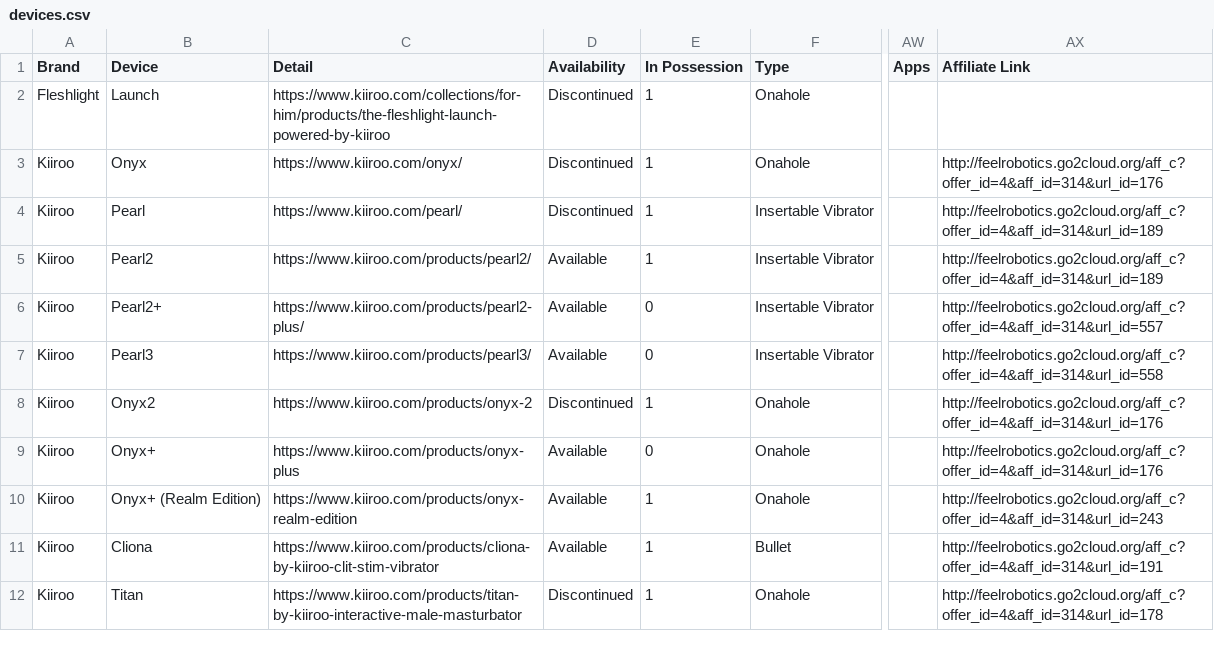
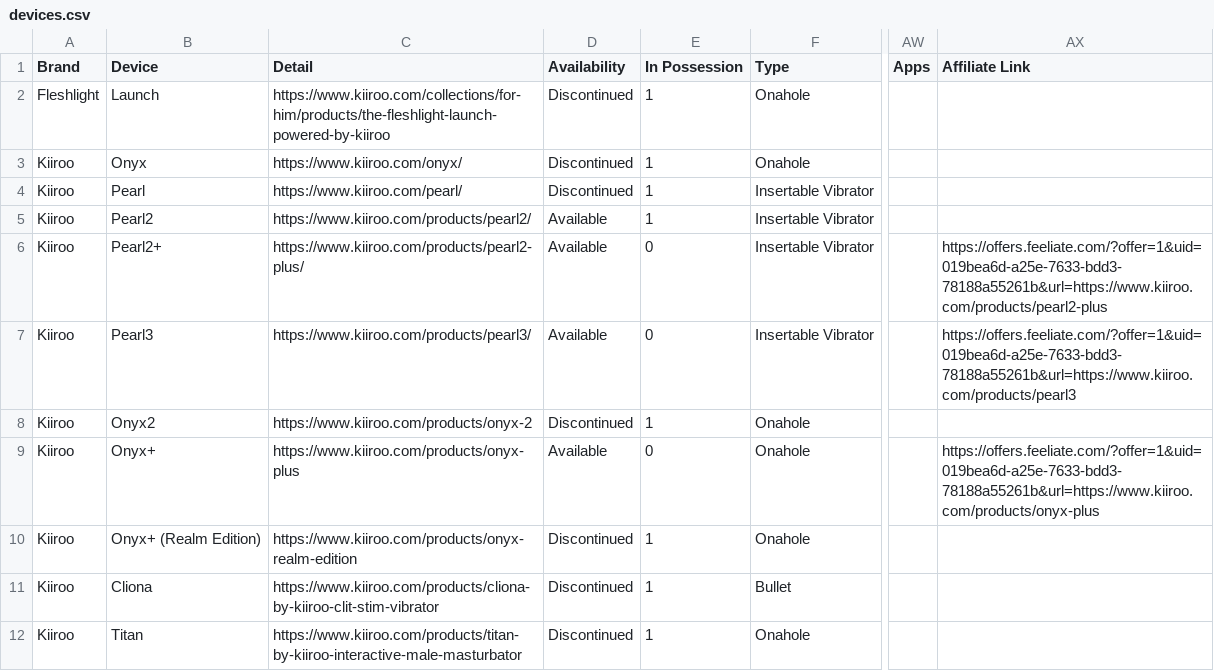
Before and after one commit to blackspherefollower/IoSTIndex, a CSV file: src/data/devices.csv, drawn as a sheet; only a part is shown, gaps mark what is left out; the diff covers the shown part only; the diff names each change by its address in the sheet, - before the commit and + after, or states it on an @@ line.

```diff
--- a/src/data/devices.csv
+++ b/src/data/devices.csv
-AX3 (Affiliate Link): http://feelrobotics.go2cloud.org/aff_c?offer_id=4&aff_id=314&url_id=176
+AX3 (Affiliate Link): (empty)
-AX4:AX5 (Affiliate Link): http://feelrobotics.go2cloud.org/aff_c?offer_id=4&aff_id=314&url_id=189
+AX4:AX5 (Affiliate Link): (empty)
-AX6 (Affiliate Link): http://feelrobotics.go2cloud.org/aff_c?offer_id=4&aff_id=314&url_id=557
+AX6 (Affiliate Link): https://offers.feeliate.com/?offer=1&uid=019bea6d-a25e-7633-bdd3-78188a55261b&url=https://www.kiiroo.com/products/pearl2-plus
-AX7 (Affiliate Link): http://feelrobotics.go2cloud.org/aff_c?offer_id=4&aff_id=314&url_id=558
+AX7 (Affiliate Link): https://offers.feeliate.com/?offer=1&uid=019bea6d-a25e-7633-bdd3-78188a55261b&url=https://www.kiiroo.com/products/pearl3
-AX8 (Affiliate Link): http://feelrobotics.go2cloud.org/aff_c?offer_id=4&aff_id=314&url_id=176
+AX8 (Affiliate Link): (empty)
-AX9 (Affiliate Link): http://feelrobotics.go2cloud.org/aff_c?offer_id=4&aff_id=314&url_id=176
+AX9 (Affiliate Link): https://offers.feeliate.com/?offer=1&uid=019bea6d-a25e-7633-bdd3-78188a55261b&url=https://www.kiiroo.com/products/onyx-plus
-D10:D11 (Availability): Available
+D10:D11 (Availability): Discontinued
-AX10 (Affiliate Link): http://feelrobotics.go2cloud.org/aff_c?offer_id=4&aff_id=314&url_id=243
+AX10 (Affiliate Link): (empty)
-AX11 (Affiliate Link): http://feelrobotics.go2cloud.org/aff_c?offer_id=4&aff_id=314&url_id=191
+AX11 (Affiliate Link): (empty)
-AX12 (Affiliate Link): http://feelrobotics.go2cloud.org/aff_c?offer_id=4&aff_id=314&url_id=178
+AX12 (Affiliate Link): (empty)
```
Also changed, not shown: 15 edited cells elsewhere in this file.
